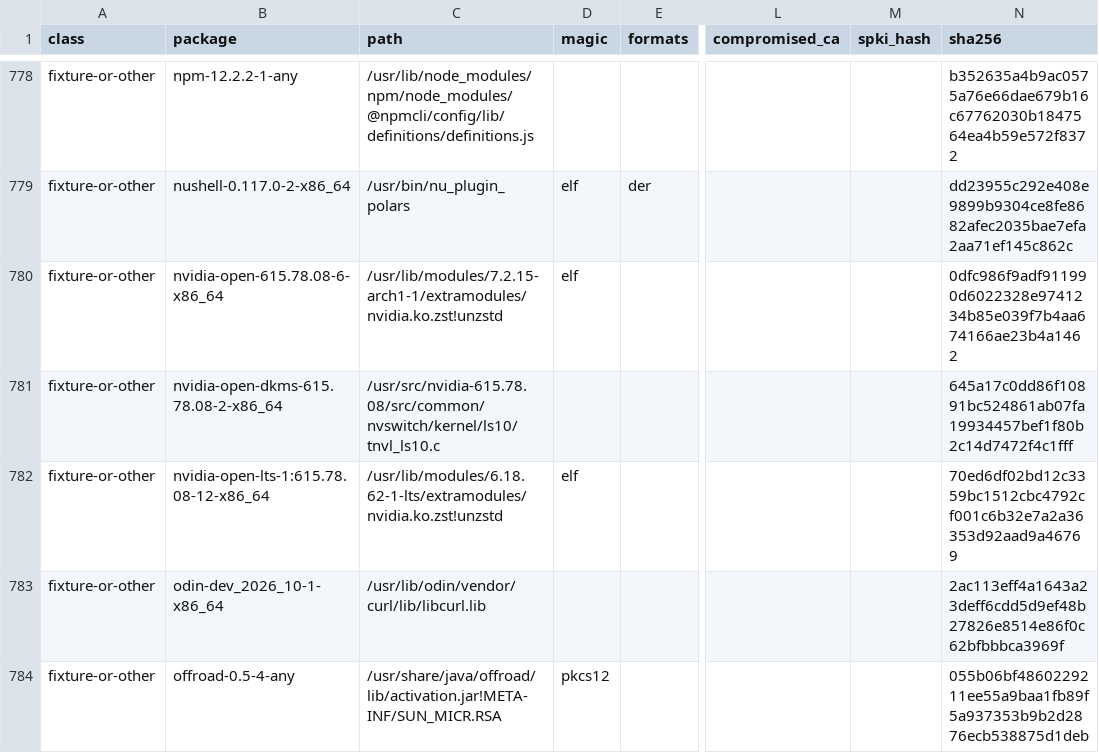
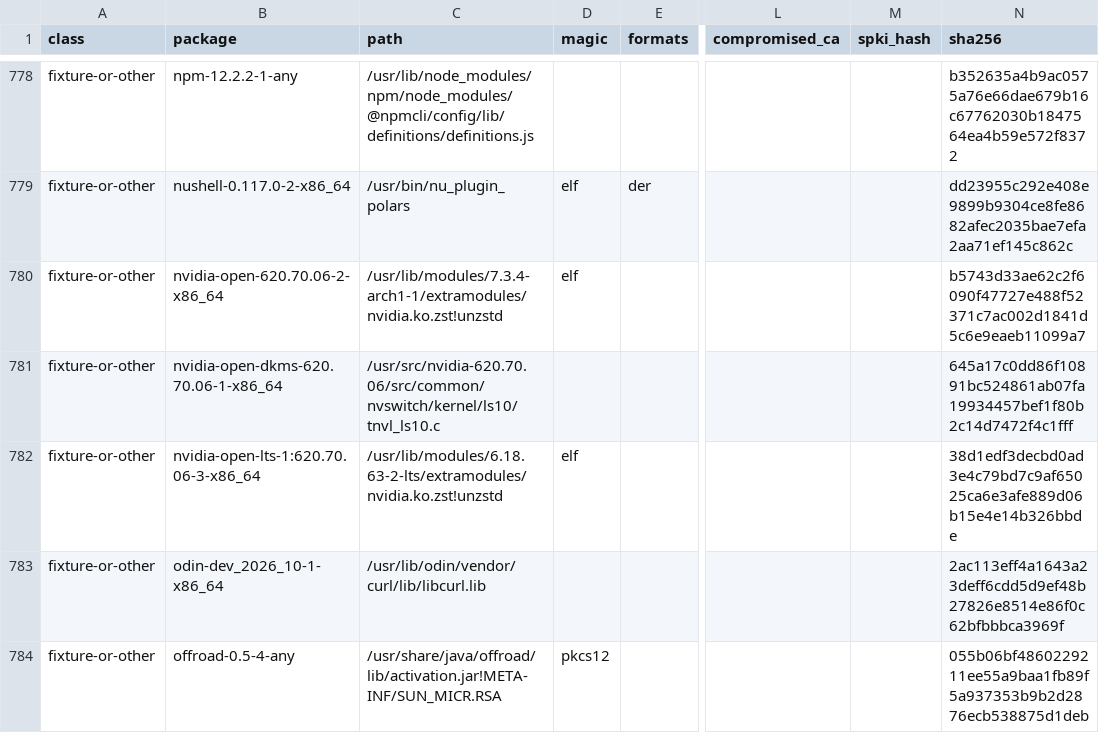
Before and after one commit to 0x9fff00/cacert-scan, a TSV file: report-arch/findings.tsv, drawn as a sheet; only a part is shown, gaps mark what is left out; the diff covers the shown part only; the diff names each change by its address in the sheet, - before the commit and + after, or states it on an @@ line.

```diff
--- a/report-arch/findings.tsv
+++ b/report-arch/findings.tsv
-B780 (package): nvidia-open-615.78.08-6-x86_64
+B780 (package): nvidia-open-620.70.06-2-x86_64
-C780 (path): /usr/lib/modules/7.2.15-arch1-1/extramodules/nvidia.ko.zst!unzstd
+C780 (path): /usr/lib/modules/7.3.4-arch1-1/extramodules/nvidia.ko.zst!unzstd
-N780 (sha256): 0dfc986f9adf911990d6022328e9741234b85e039f7b4aa674166ae23b4a1462
+N780 (sha256): b5743d33ae62c2f6090f47727e488f52371c7ac002d1841d5c6e9eaeb11099a7
-B781 (package): nvidia-open-dkms-615.78.08-2-x86_64
+B781 (package): nvidia-open-dkms-620.70.06-1-x86_64
-C781 (path): /usr/src/nvidia-615.78.08/src/common/nvswitch/kernel/ls10/tnvl_ls10.c
+C781 (path): /usr/src/nvidia-620.70.06/src/common/nvswitch/kernel/ls10/tnvl_ls10.c
-B782 (package): nvidia-open-lts-1:615.78.08-12-x86_64
+B782 (package): nvidia-open-lts-1:620.70.06-3-x86_64
-C782 (path): /usr/lib/modules/6.18.62-1-lts/extramodules/nvidia.ko.zst!unzstd
+C782 (path): /usr/lib/modules/6.18.63-2-lts/extramodules/nvidia.ko.zst!unzstd
-N782 (sha256): 70ed6df02bd12c3359bc1512cbc4792cf001c6b32e7a2a36353d92aad9a46769
+N782 (sha256): 38d1edf3decbd0ad3e4c79bd7c9af65025ca6e3afe889d06b15e4e14b326bbde
```
Also changed, not shown: 1 added row, 1 removed row and 34 edited cells elsewhere in this file, report-arch/packages.tsv, 1 other file.
